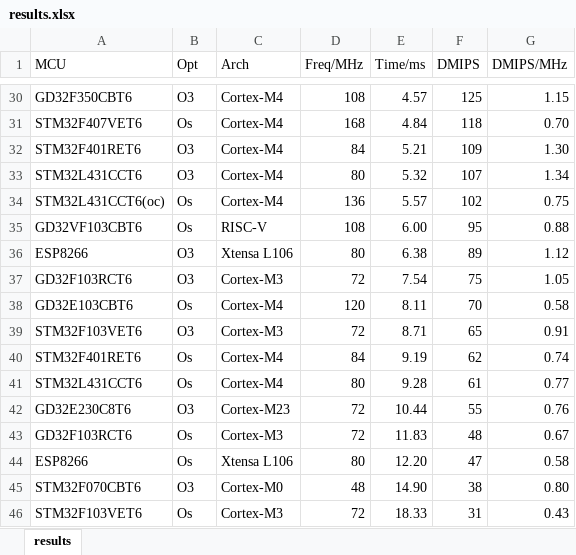
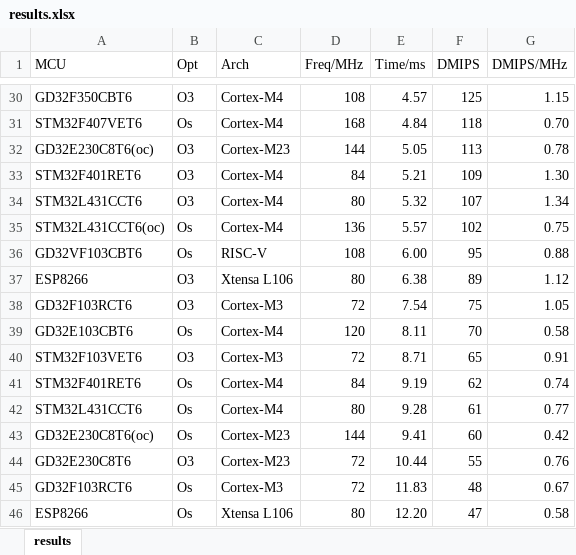
Before and after one commit to tomzbj/dhrystone_score, an Excel workbook: results.xlsx, sheet results, drawn as a sheet; only a part is shown, gaps mark what is left out; the shorter side is filled out with more unchanged rows; values as stored, in another font and other column widths than the file's, no borders; the diff names each change by its address in the sheet, - before the commit and + after, or states it on an @@ line.

```diff
--- a/results.xlsx (sheet results)
+++ b/results.xlsx (sheet results)
+row 32: GD32E230C8T6(oc) | O3 | Cortex-M23 | 144 | 5.05 | 113 | 0.78
+row 43: GD32E230C8T6(oc) | Os | Cortex-M23 | 144 | 9.41 | 60 | 0.42
```
Also changed, not shown: formulas that keep their value, 2 other files.
